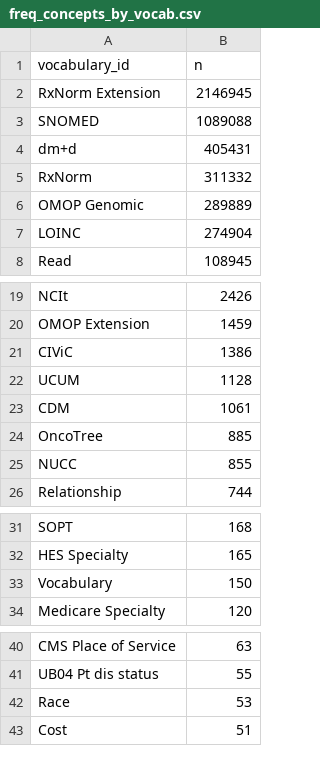
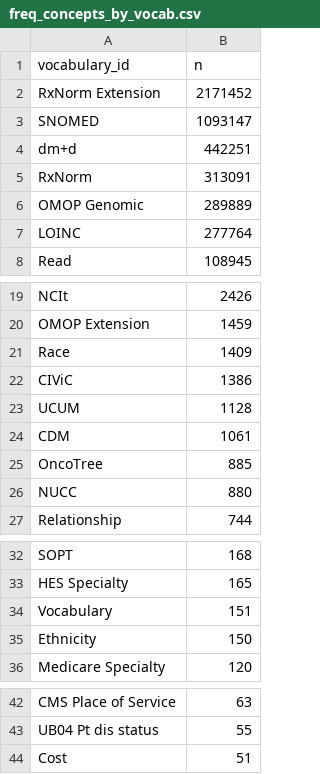
Before and after one commit to SAFEHR-data/omop-vocabs-processed, a CSV file: summaries/freq_concepts_by_vocab.csv, drawn as a sheet; only a part is shown, gaps mark what is left out; the diff covers the shown part only.

Commit message:
run summaries

```diff
--- a/summaries/freq_concepts_by_vocab.csv
+++ b/summaries/freq_concepts_by_vocab.csv
@@ -1,8 +1,8 @@
 vocabulary_id,n
-RxNorm Extension,2146945
-SNOMED,1089088
-dm+d,405431
-RxNorm,311332
+RxNorm Extension,2171452
+SNOMED,1093147
+dm+d,442251
+RxNorm,313091
 OMOP Genomic,289889
-LOINC,274904
+LOINC,277764
 Read,108945
@@ -20,2 +20,3 @@ NCIt,2426
 OMOP Extension,1459
+Race,1409
 CIViC,1386
@@ -24,3 +25,3 @@ CDM,1061
 OncoTree,885
-NUCC,855
+NUCC,880
 Relationship,744
@@ -32,3 +33,4 @@ SOPT,168
 HES Specialty,165
-Vocabulary,150
+Vocabulary,151
+Ethnicity,150
 Medicare Specialty,120
@@ -41,3 +43,2 @@ CMS Place of Service,63
 UB04 Pt dis status,55
-Race,53
 Cost,51
```
Also changed, not shown: 1 removed row and 1 edited cell elsewhere in this file, summaries/freq_concept_relationships_by_vocab.csv, summaries/nrows_per_vocab_file.csv.
